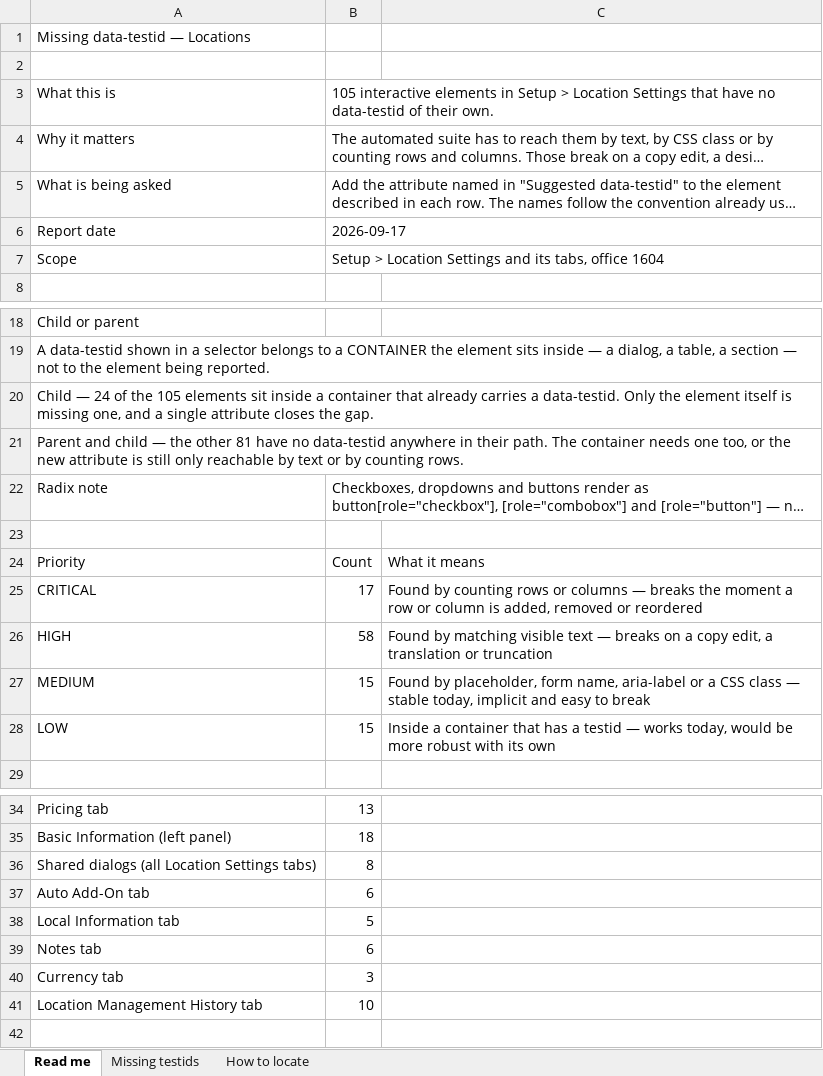
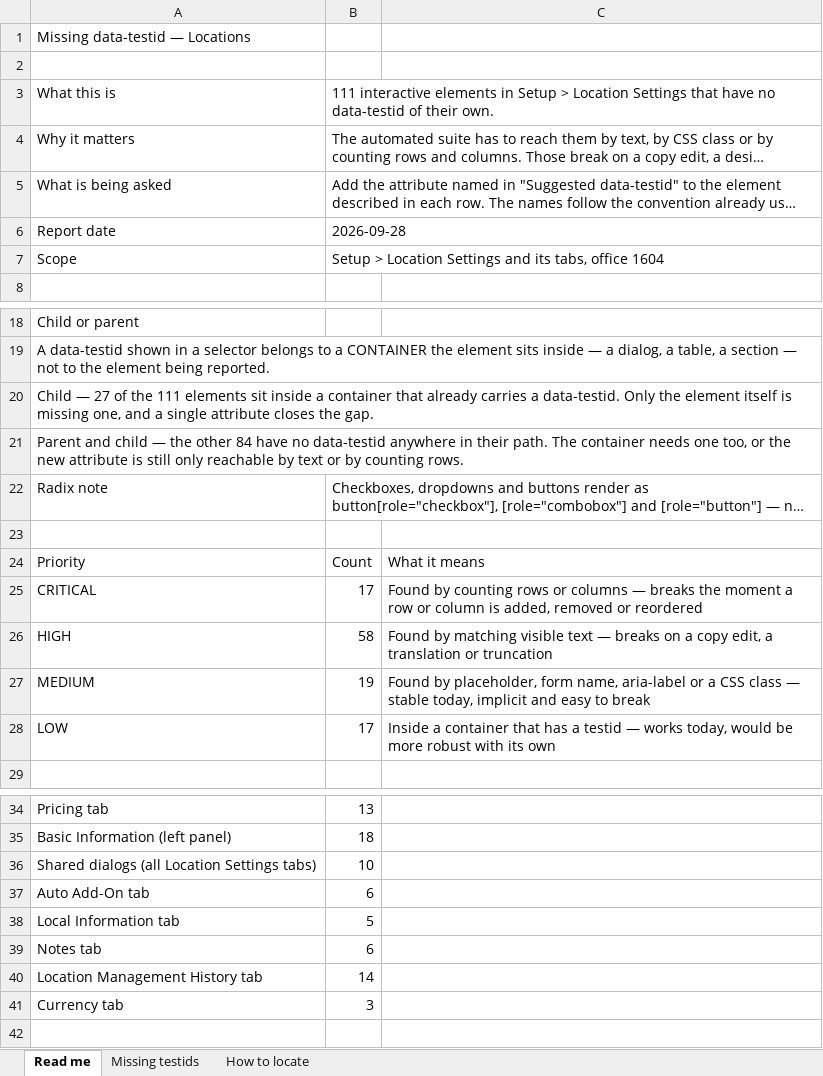
Before and after one commit to omeesham/EncoreGlobal_AI_Test_Framework, an Excel workbook: reports/bugs/missing-testid-locations.xlsx, sheet Read me, drawn as a sheet; only a part is shown, gaps mark what is left out; long unchanged cells end in …; values as stored, in another font and other column widths than the file's, no borders; removed rows and columns are numbered as before the commit, all else as after; the diff names each change by its address in the sheet, - before the commit and + after, or states it on an @@ line.

```diff
--- a/reports/bugs/missing-testid-locations.xlsx (sheet Read me)
+++ b/reports/bugs/missing-testid-locations.xlsx (sheet Read me)
-B3: 105 interactive elements…
+B3: 111 interactive elements…
-B6: 2026-09-17
+B6: 2026-09-28
-A20: Child — 24 of the 105 elements sit…
+A20: Child — 27 of the 111 elements sit…
-A21: …the other 81 have no…
+A21: …the other 84 have no…
-B27: 15
+B27: 19
-B28: 15
+B28: 17
-B36: 8
+B36: 10
+row 40: Location Management History tab | 14
-row 41: Location Management History tab | 10
```
Also changed, not shown: sheet Missing testids, sheet How to locate, 23 other files.
